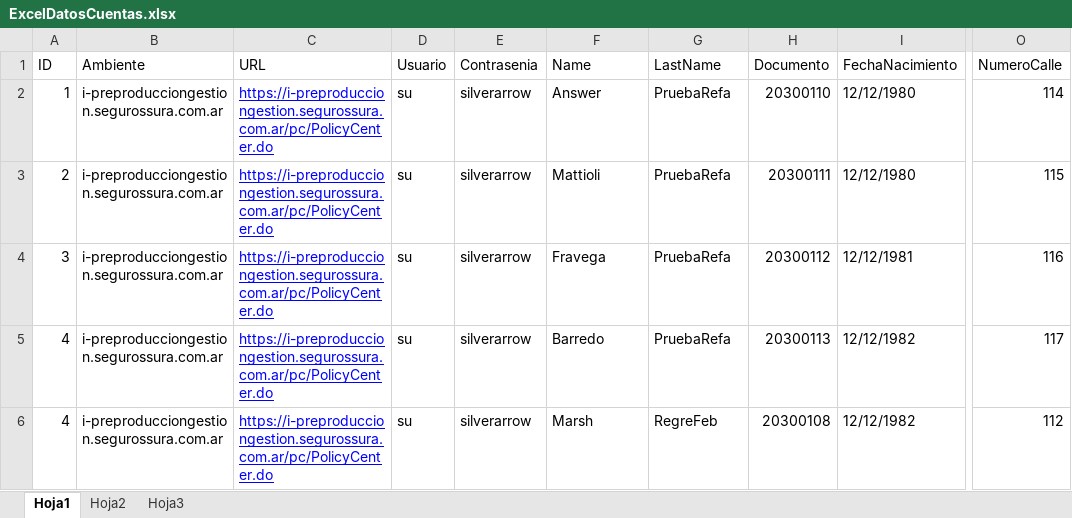
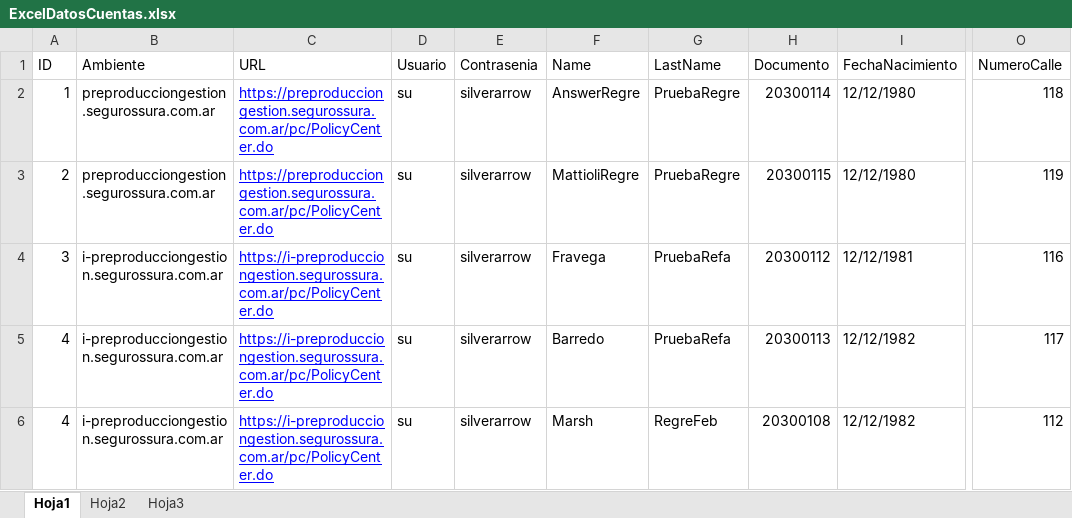
Before and after one commit to suraranorex/PC, an Excel workbook: PCQA/ExcelDatosCuentas.xlsx, sheet Hoja1, drawn as a sheet; only a part is shown, gaps mark what is left out; values as stored, in another font and other column widths than the file's, no borders; the diff names each change by its address in the sheet, - before the commit and + after, or states it on an @@ line.

```diff
--- a/PCQA/ExcelDatosCuentas.xlsx (sheet Hoja1)
+++ b/PCQA/ExcelDatosCuentas.xlsx (sheet Hoja1)
-B2:B3 (Ambiente): i-preproducciongestion.segurossura.com.ar
+B2:B3 (Ambiente): preproducciongestion.segurossura.com.ar
-C2:C3 (URL): https://i-preproducciongestion.segurossura.com.ar/pc/PolicyCenter.do
+C2:C3 (URL): https://preproducciongestion.segurossura.com.ar/pc/PolicyCenter.do
-F2 (Name): Answer
+F2 (Name): AnswerRegre
-G2:G3 (LastName): PruebaRefa
+G2:G3 (LastName): PruebaRegre
-H2 (Documento): 20300110
+H2 (Documento): 20300114
-O2 (NumeroCalle): 114
+O2 (NumeroCalle): 118
-F3 (Name): Mattioli
+F3 (Name): MattioliRegre
-H3 (Documento): 20300111
+H3 (Documento): 20300115
-O3 (NumeroCalle): 115
+O3 (NumeroCalle): 119
```
Also changed, not shown: 8 other files.
